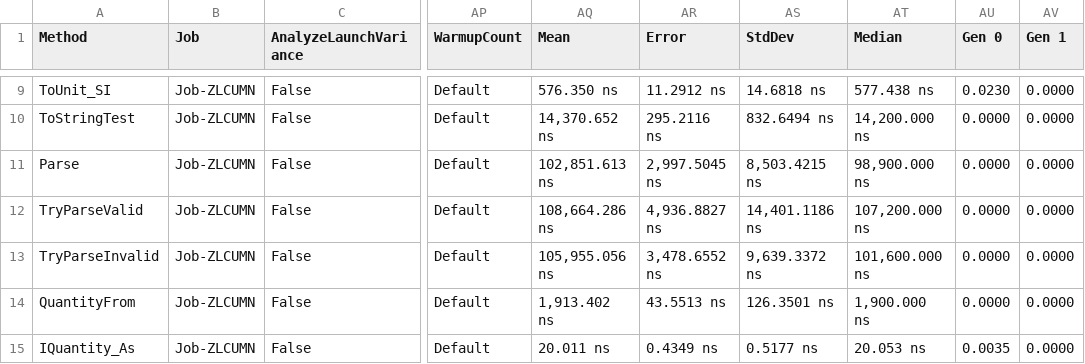
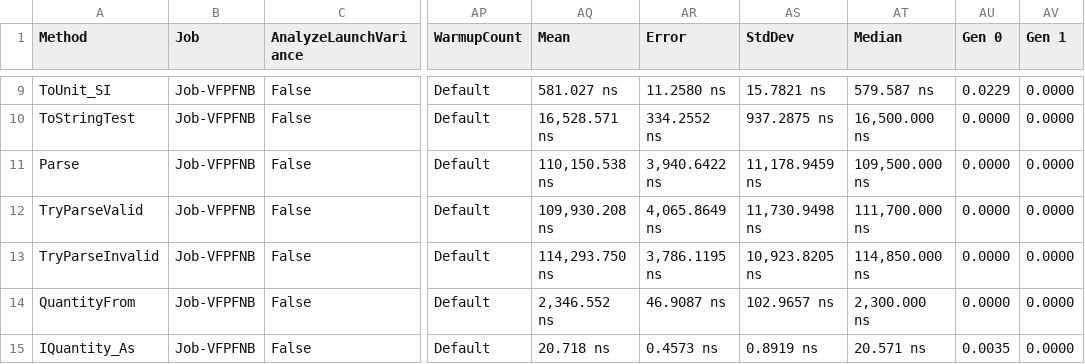
Before and after one commit to lipchev/UnitsNet-Benchmarks, a CSV file: benchmarks/netcoreapp21/results/UnitsNet.Benchmark.UnitsNetBenchmarks-report.csv, drawn as a sheet; only a part is shown, gaps mark what is left out; the diff covers the shown part only; the diff names each change by its address in the sheet, - before the commit and + after, or states it on an @@ line.

```diff
--- a/benchmarks/netcoreapp21/results/UnitsNet.Benchmark.UnitsNetBenchmarks-report.csv
+++ b/benchmarks/netcoreapp21/results/UnitsNet.Benchmark.UnitsNetBenchmarks-report.csv
-B9:B15 (Job): Job-ZLCUMN
+B9:B15 (Job): Job-VFPFNB
-AQ9 (Mean): 576.350 ns
+AQ9 (Mean): 581.027 ns
-AR9 (Error): 11.2912 ns
+AR9 (Error): 11.2580 ns
-AS9 (StdDev): 14.6818 ns
+AS9 (StdDev): 15.7821 ns
-AT9 (Median): 577.438 ns
+AT9 (Median): 579.587 ns
-AU9 (Gen 0): 0.0230
+AU9 (Gen 0): 0.0229
-AQ10 (Mean): 14,370.652 ns
+AQ10 (Mean): 16,528.571 ns
-AR10 (Error): 295.2116 ns
+AR10 (Error): 334.2552 ns
-AS10 (StdDev): 832.6494 ns
+AS10 (StdDev): 937.2875 ns
-AT10 (Median): 14,200.000 ns
+AT10 (Median): 16,500.000 ns
-AQ11 (Mean): 102,851.613 ns
+AQ11 (Mean): 110,150.538 ns
-AR11 (Error): 2,997.5045 ns
+AR11 (Error): 3,940.6422 ns
-AS11 (StdDev): 8,503.4215 ns
+AS11 (StdDev): 11,178.9459 ns
-AT11 (Median): 98,900.000 ns
+AT11 (Median): 109,500.000 ns
-AQ12 (Mean): 108,664.286 ns
+AQ12 (Mean): 109,930.208 ns
-AR12 (Error): 4,936.8827 ns
+AR12 (Error): 4,065.8649 ns
-AS12 (StdDev): 14,401.1186 ns
+AS12 (StdDev): 11,730.9498 ns
-AT12 (Median): 107,200.000 ns
+AT12 (Median): 111,700.000 ns
-AQ13 (Mean): 105,955.056 ns
+AQ13 (Mean): 114,293.750 ns
-AR13 (Error): 3,478.6552 ns
+AR13 (Error): 3,786.1195 ns
-AS13 (StdDev): 9,639.3372 ns
+AS13 (StdDev): 10,923.8205 ns
-AT13 (Median): 101,600.000 ns
+AT13 (Median): 114,850.000 ns
-AQ14 (Mean): 1,913.402 ns
+AQ14 (Mean): 2,346.552 ns
-AR14 (Error): 43.5513 ns
+AR14 (Error): 46.9087 ns
-AS14 (StdDev): 126.3501 ns
+AS14 (StdDev): 102.9657 ns
-AT14 (Median): 1,900.000 ns
+AT14 (Median): 2,300.000 ns
-AQ15 (Mean): 20.011 ns
+AQ15 (Mean): 20.718 ns
-AR15 (Error): 0.4349 ns
+AR15 (Error): 0.4573 ns
-AS15 (StdDev): 0.5177 ns
+AS15 (StdDev): 0.8919 ns
-AT15 (Median): 20.053 ns
+AT15 (Median): 20.571 ns
```
Also changed, not shown: 54 edited cells elsewhere in this file, 5 other files.
